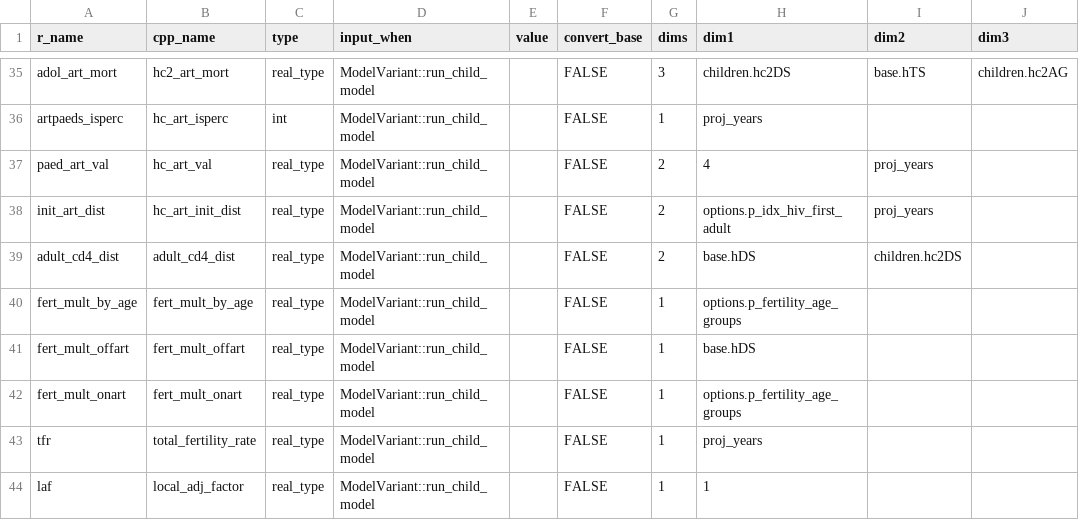
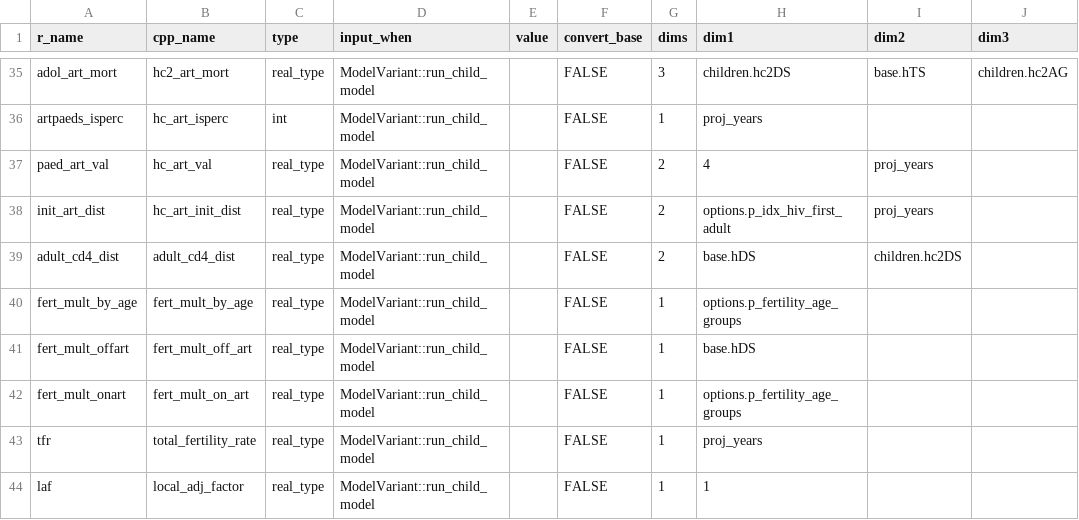
Before and after one commit to mrc-ide/leapfrog, a CSV file: inst/cpp_generation/model_input.csv, drawn as a sheet; only a part is shown, gaps mark what is left out; the diff names each change by its address in the sheet, - before the commit and + after, or states it on an @@ line.

```diff
--- a/inst/cpp_generation/model_input.csv
+++ b/inst/cpp_generation/model_input.csv
-B41 (cpp_name): fert_mult_offart
+B41 (cpp_name): fert_mult_off_art
-B42 (cpp_name): fert_mult_onart
+B42 (cpp_name): fert_mult_on_art
```
Also changed, not shown: 4 other files.
